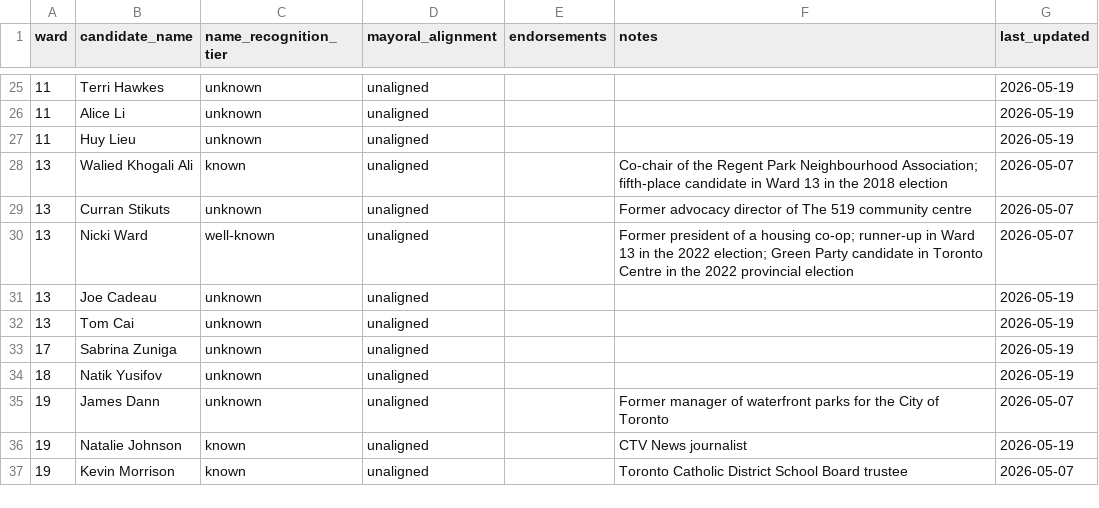
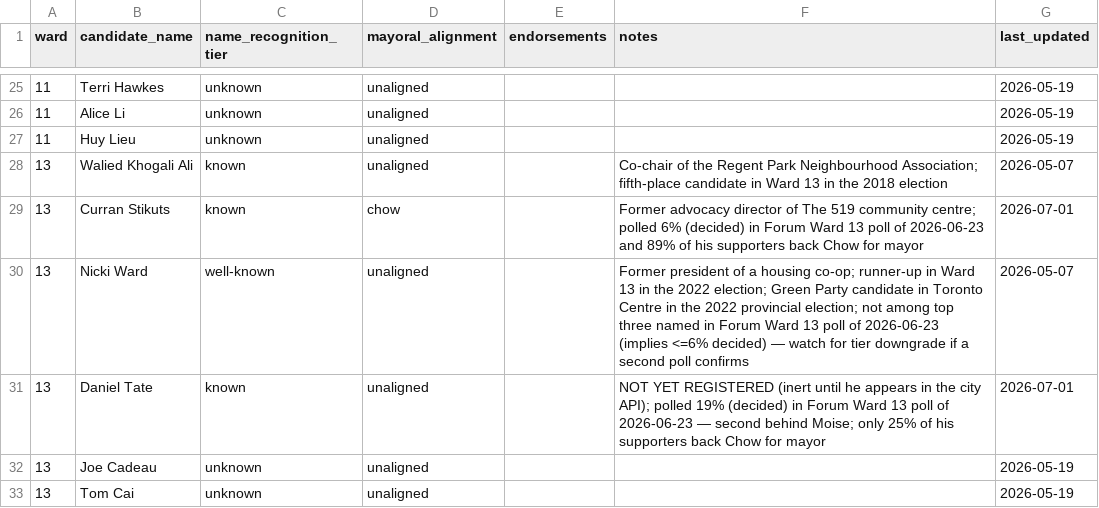
Before and after one commit to alexwolson/toronto-election-poll-tracker-data, a CSV file: data/raw/candidates/challengers.csv, drawn as a sheet; only a part is shown, gaps mark what is left out; the shorter side is filled out with more unchanged rows.

```diff
--- a/data/raw/candidates/challengers.csv
+++ b/data/raw/candidates/challengers.csv
@@ -28,4 +28,5 @@ ward,candidate_name,name_recognition_tier,mayoral_alignment,endorsements,notes,l
 13,Walied Khogali Ali,known,unaligned,,Co-chair of the Regent Park Neighbourhood Association; fifth-place candidate in Ward 13 in the 2018 election,2026-05-07
-13,Curran Stikuts,unknown,unaligned,,Former advocacy director of The 519 community centre,2026-05-07
-13,Nicki Ward,well-known,unaligned,,Former president of a housing co-op; runner-up in Ward 13 in the 2022 election; Green Party candidate in Toronto Centre in the 2022 provincial election,2026-05-07
+13,Curran Stikuts,known,chow,,Former advocacy director of The 519 community centre; polled 6% (decided) in Forum Ward 13 poll of 2026-06-23 and 89% of his supporters back Chow for mayor,2026-07-01
+13,Nicki Ward,well-known,unaligned,,Former president of a housing co-op; runner-up in Ward 13 in the 2022 election; Green Party candidate in Toronto Centre in the 2022 provincial election; not among top three named in Forum Ward 13 poll of 2026-06-23 (implies <=6% decided) — watch for tier downgrade if a second poll confirms,2026-05-07
+13,Daniel Tate,known,unaligned,,NOT YET REGISTERED (inert until he appears in the city API); polled 19% (decided) in Forum Ward 13 poll of 2026-06-23 — second behind Moise; only 25% of his supporters back Chow for mayor,2026-07-01
 13,Joe Cadeau,unknown,unaligned,,,2026-05-19
```
Also changed, not shown: data/processed/approval_ratings.csv, data/processed/challengers.csv, 22 other files.
